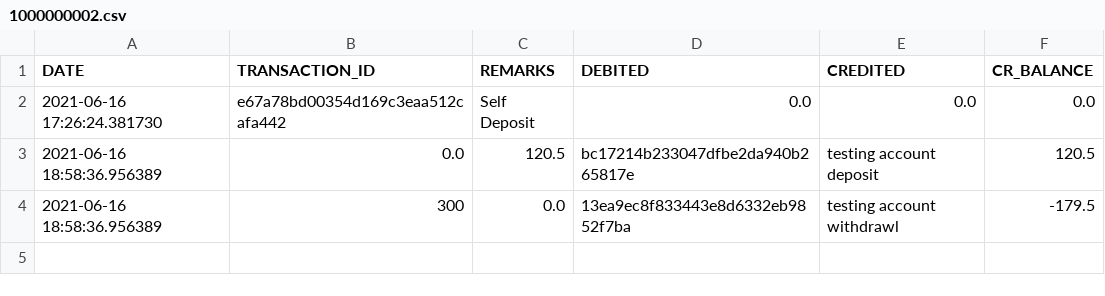
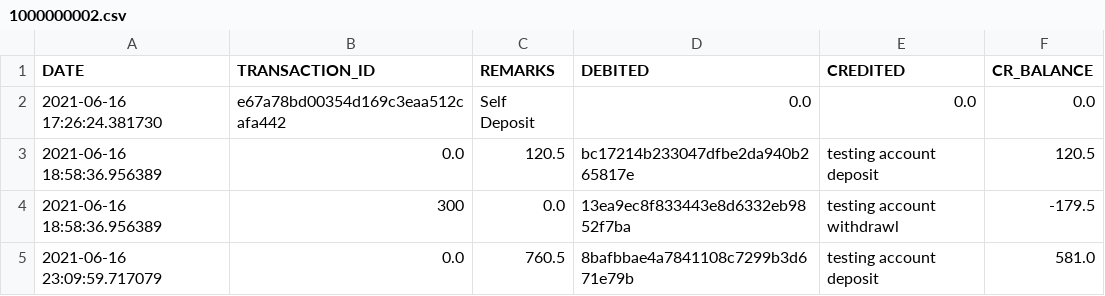
Before and after one commit to panditsomnath10016git/Manager, a CSV file: emanager/accounting/acc_data/1000000002.csv, drawn as a sheet.

Commit message:
update accounting and  worker update_details method

```diff
--- a/emanager/accounting/acc_data/1000000002.csv
+++ b/emanager/accounting/acc_data/1000000002.csv
@@ -4 +4,2 @@ DATE,TRANSACTION_ID,REMARKS,DEBITED,CREDITED,CR_BALANCE
 2021-06-16 18:58:36.956389,300,0.0,13ea9ec8f833443e8d6332eb9852f7ba,testing account withdrawl,-179.5
+2021-06-16 23:09:59.717079,0.0,760.5,8bafbbae4a7841108c7299b3d671e79b,testing account deposit,581.0
```
Also changed, not shown: emanager/accounting/acc_data/chart_of_accounts.csv, emanager/accounting/acc_data/treasury.csv, 6 other files.
